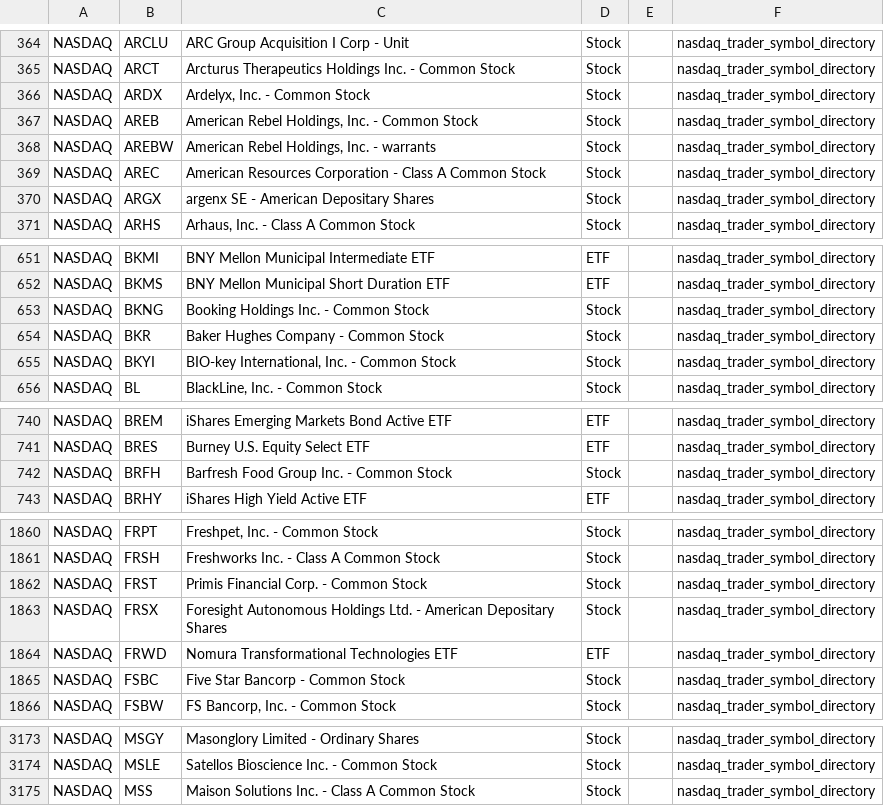
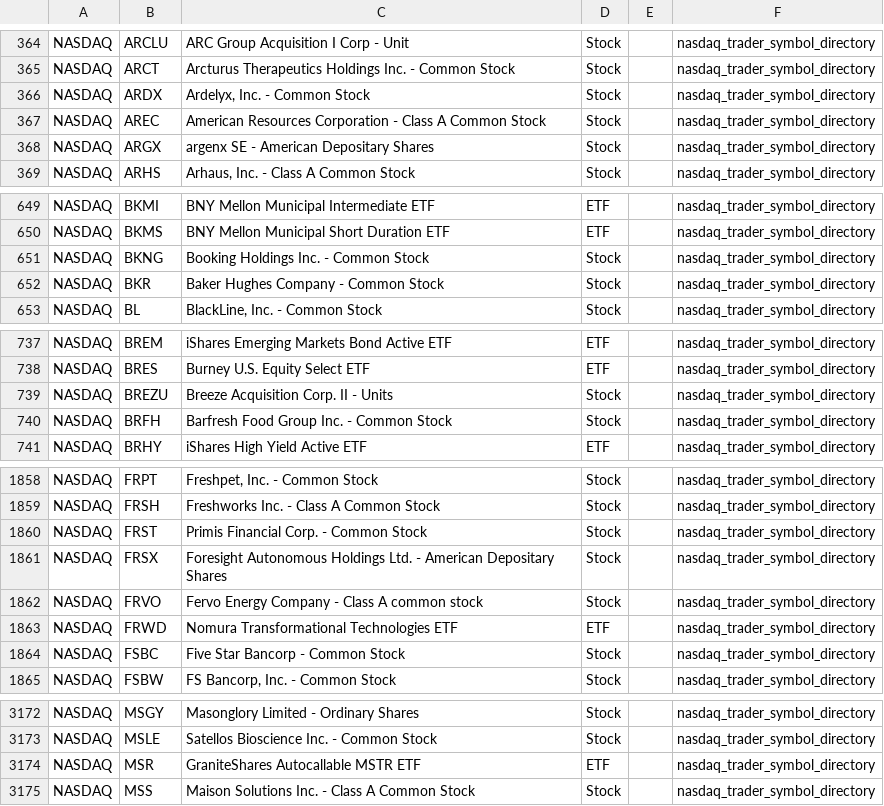
Before and after one commit to mrft/ticker-chronicle, a CSV file: data/raw/nasdaq.csv, drawn as a sheet; only a part is shown, gaps mark what is left out; removed rows and columns are numbered as before the commit, all else as after; the diff covers the shown part only; the diff names each change by its address in the sheet, - before the commit and + after, or states it on an @@ line.

```diff
--- a/data/raw/nasdaq.csv
+++ b/data/raw/nasdaq.csv
-row 367: NASDAQ | AREB | American Rebel Holdings, Inc. - Common Stock | Stock |  | nasdaq_trader_symbol_directory
-row 368: NASDAQ | AREBW | American Rebel Holdings, Inc. - warrants | Stock |  | nasdaq_trader_symbol_directory
-row 655: NASDAQ | BKYI | BIO-key International, Inc. - Common Stock | Stock |  | nasdaq_trader_symbol_directory
+row 739: NASDAQ | BREZU | Breeze Acquisition Corp. II - Units | Stock |  | nasdaq_trader_symbol_directory
+row 1862: NASDAQ | FRVO | Fervo Energy Company - Class A common stock | Stock |  | nasdaq_trader_symbol_directory
+row 3174: NASDAQ | MSR | GraniteShares Autocallable MSTR ETF | ETF |  | nasdaq_trader_symbol_directory
```
Also changed, not shown: 1 added row, 2 removed rows and 1 edited cell elsewhere in this file, data/master_database.csv, data/raw/nyse.csv, 1 other file.
